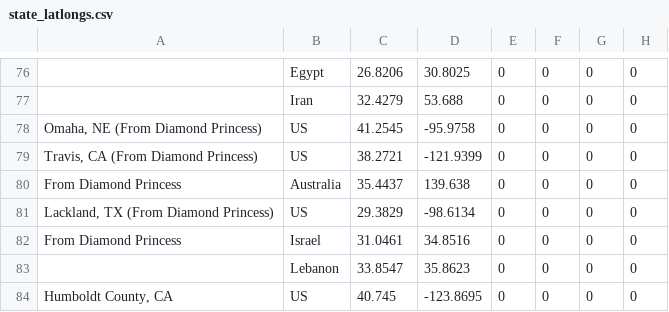
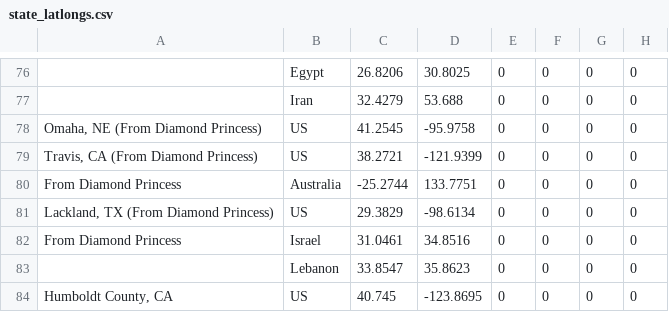
Before and after one commit to AnilKumar2336/coronaData, a CSV file: state_latlongs.csv, drawn as a sheet; only a part is shown, gaps mark what is left out; the diff names each change by its address in the sheet, - before the commit and + after, or states it on an @@ line.

Commit message:
Update state_latlongs.csv

```diff
--- a/state_latlongs.csv
+++ b/state_latlongs.csv
-C80: 35.4437
+C80: -25.2744
-D80: 139.638
+D80: 133.7751
```
